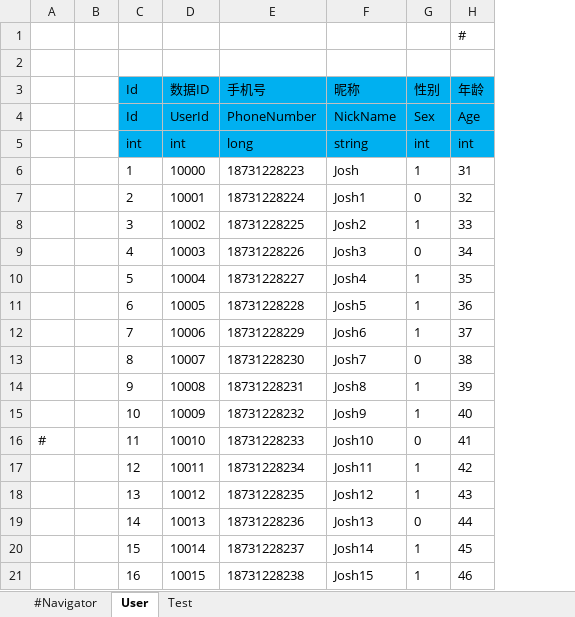
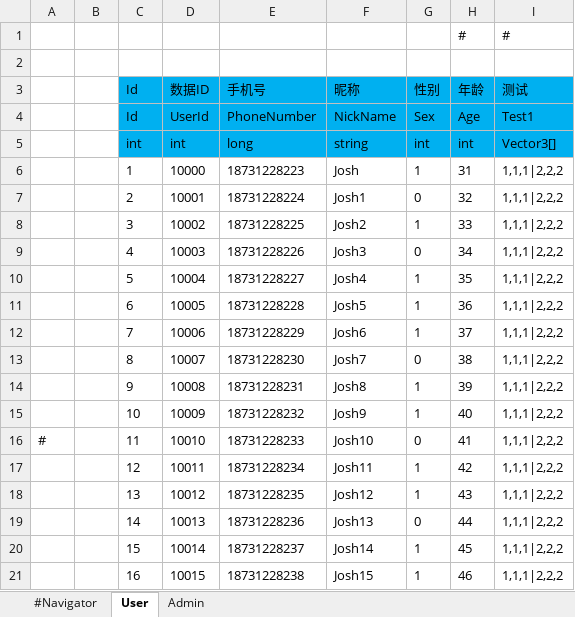
Before and after one commit to Josh-Jun/UnityAppFramework, an Excel workbook: Data/excel/test.xlsx, sheet User, drawn as a sheet; values as stored, in another font and other column widths than the file's, no borders; the diff names each change by its address in the sheet, - before the commit and + after, or states it on an @@ line.

```diff
--- a/Data/excel/test.xlsx (sheet User)
+++ b/Data/excel/test.xlsx (sheet User)
-sheet tab: Test
+sheet tab: Admin
+column I (测试), row 1: #; rows 4-21: Test1 | Vector3[] | 1,1,1|2,2,2 | 1,1,1|2,2,2 | 1,1,1|2,2,2 | 1,1,1|2,2,2 | 1,1,1|2,2,2 | 1,1,1|2,2,2 | 1,1,1|2,2,2 | 1,1,1|2,2,2 | 1,1,1|2,2,2 | 1,1,1|2,2,2 | 1,1,1|2,2,2 | 1,1,1|2,2,2 | 1,1,1|2,2,2 | 1,1,1|2,2,2 | 1,1,1|2,2,2 | 1,1,1|2,2,2
```
Also changed, not shown: 11 other files.
